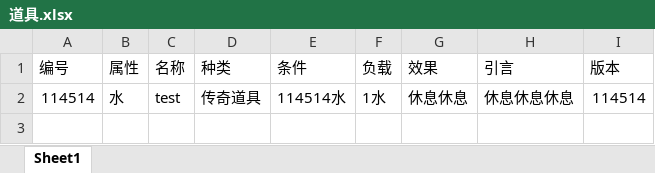
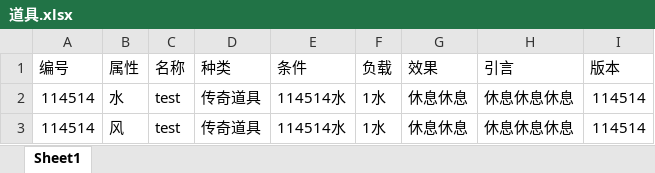
Before and after one commit to Yifeeeeei/Wizard-s-Deck, an Excel workbook: mass_producer/道具.xlsx, sheet Sheet1, drawn as a sheet; values as stored, in another font and other column widths than the file's, no borders; the diff names each change by its address in the sheet, - before the commit and + after, or states it on an @@ line.

```diff
--- a/mass_producer/道具.xlsx (sheet Sheet1)
+++ b/mass_producer/道具.xlsx (sheet Sheet1)
+row 3: 114514 | 风 | test | 传奇道具 | 114514水 | 1水 | 休息休息 | 休息休息休息 | 114514
```
Also changed, not shown: mass_producer/生物.xlsx, 15 other files.
